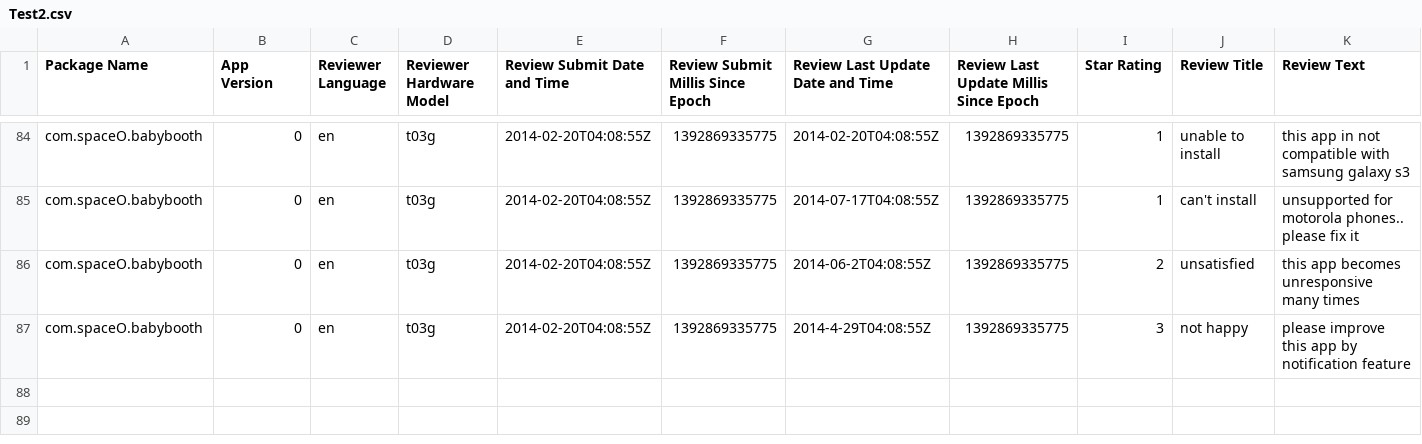
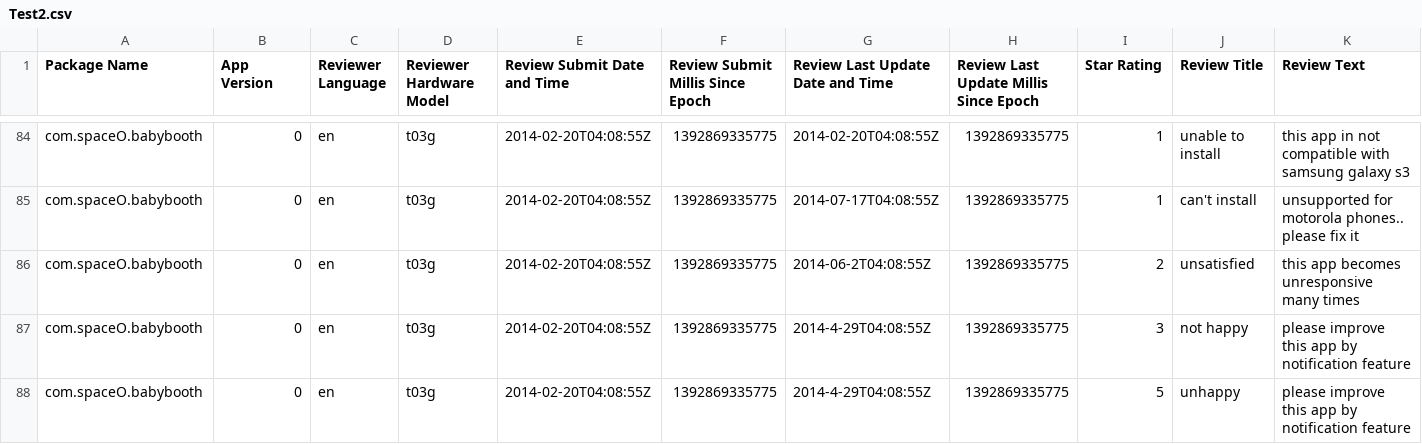
Before and after one commit to viralsanghavi7/AppReviewsMiner, a CSV file: MobileAppReviews/uploaded_files/ReviewMiner/Test2.csv, drawn as a sheet; only a part is shown, gaps mark what is left out; rows hold the shown columns only; the diff names each change by its address in the sheet, - before the commit and + after, or states it on an @@ line.

```diff
--- a/MobileAppReviews/uploaded_files/ReviewMiner/Test2.csv
+++ b/MobileAppReviews/uploaded_files/ReviewMiner/Test2.csv
+row 88: com.spaceO.babybooth | 0 | en | t03g | 2014-02-20T04:08:55Z | 1392869335775 | 2014-4-29T04:08:55Z | 1392869335775 | 5 | unhappy | please improve this app by notification feature
```
Also changed, not shown: 17 other files.
